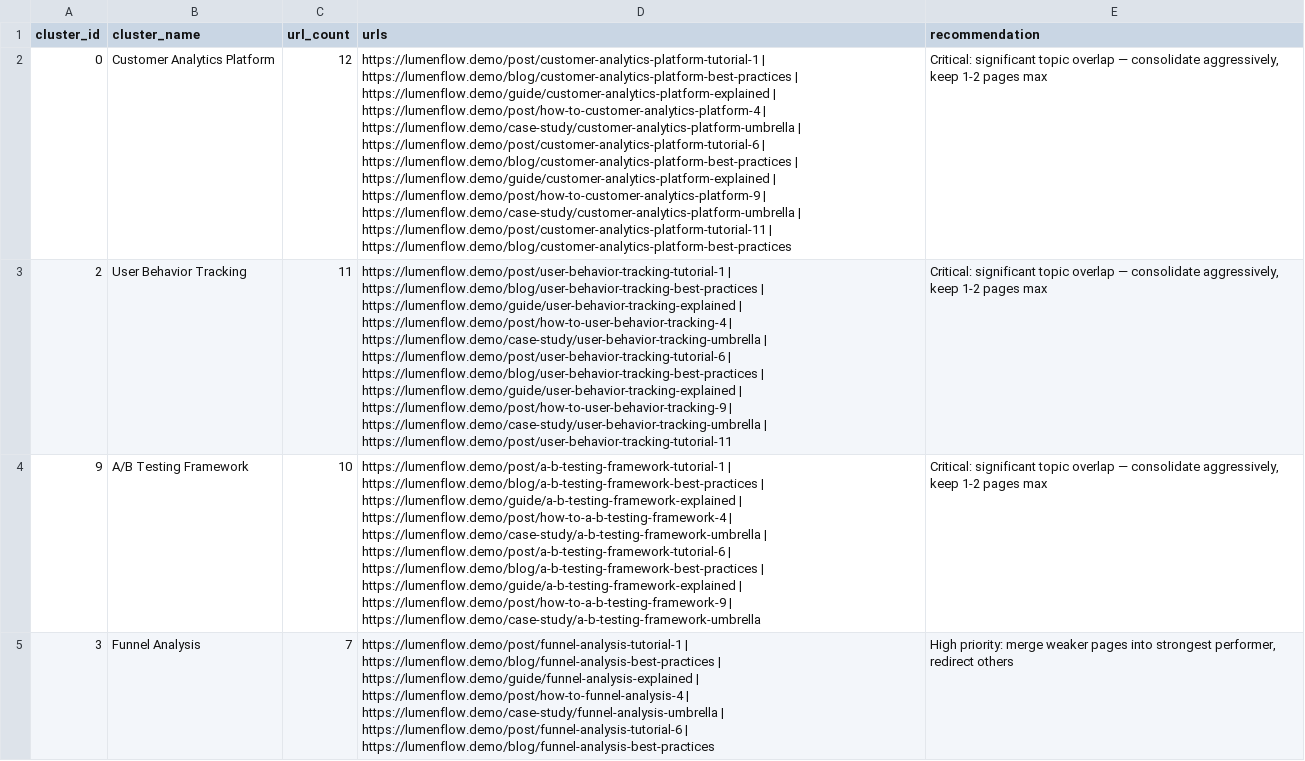
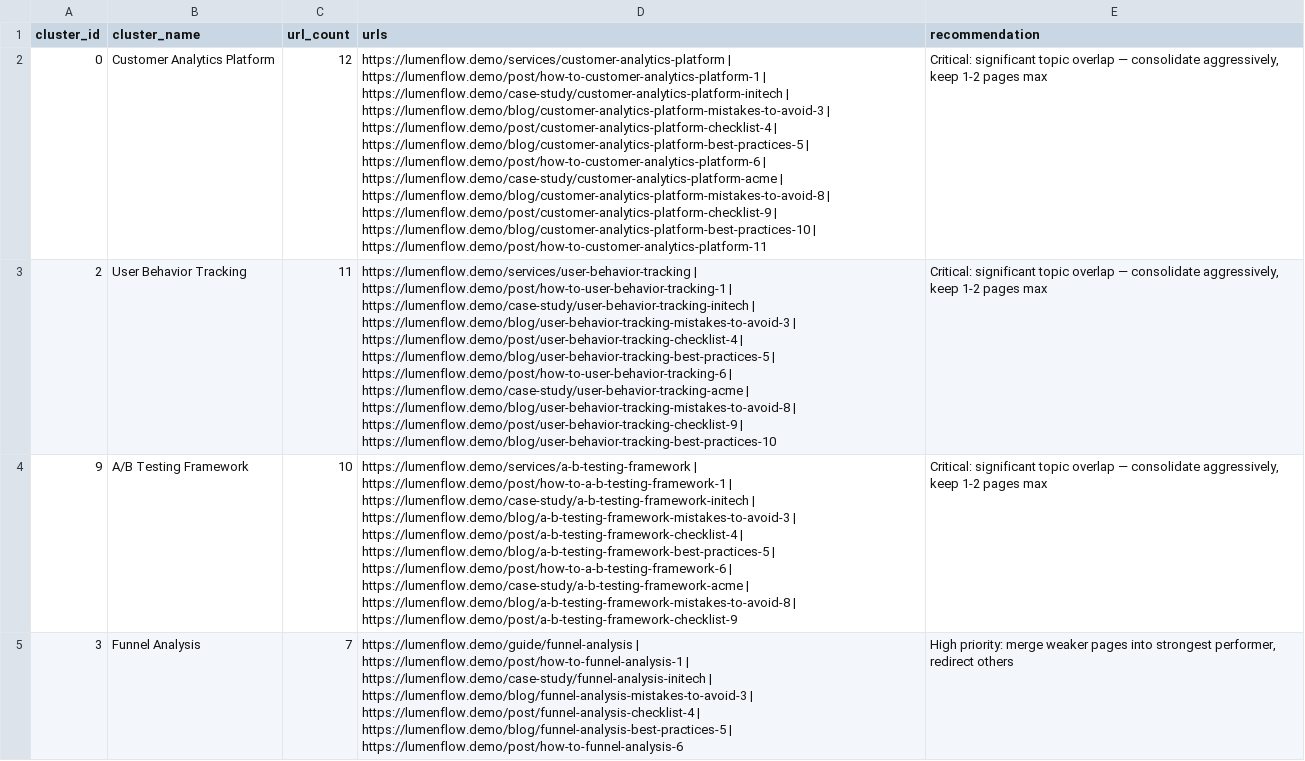
Before and after one commit to rebelionSEO/topical-authority-mapper, a CSV file: output-demo/cannibalization.csv, drawn as a sheet; only a part is shown; the diff covers the shown part only; the diff names each change by its address in the sheet, - before the commit and + after, or states it on an @@ line.

```diff
--- a/output-demo/cannibalization.csv
+++ b/output-demo/cannibalization.csv
-D2 (urls): https://lumenflow.demo/post/customer-analytics-platform-tutorial-1 | https://lumenflow.demo/blog/customer-analytics-platform-best-practices | https://lumenflow.demo/guide/customer-analytics-platform-explained | https://lumenflow.demo/post/how-to-customer-analytics-platform-4 | https://lumenflow.demo/case-study/customer-analytics-platform-umbrella | https://lumenflow.demo/post/customer-analytics-platform-tutorial-6 | https://lumenflow.demo/blog/customer-analytics-platform-best-practices | https://lumenflow.demo/guide/customer-analytics-platform-explained | https://lumenflow.demo/post/how-to-customer-analytics-platform-9 | https://lumenflow.demo/case-study/customer-analytics-platform-umbrella | https://lumenflow.demo/post/customer-analytics-platform-tutorial-11 | https://lumenflow.demo/blog/customer-analytics-platform-best-practices
+D2 (urls): https://lumenflow.demo/services/customer-analytics-platform | https://lumenflow.demo/post/how-to-customer-analytics-platform-1 | https://lumenflow.demo/case-study/customer-analytics-platform-initech | https://lumenflow.demo/blog/customer-analytics-platform-mistakes-to-avoid-3 | https://lumenflow.demo/post/customer-analytics-platform-checklist-4 | https://lumenflow.demo/blog/customer-analytics-platform-best-practices-5 | https://lumenflow.demo/post/how-to-customer-analytics-platform-6 | https://lumenflow.demo/case-study/customer-analytics-platform-acme | https://lumenflow.demo/blog/customer-analytics-platform-mistakes-to-avoid-8 | https://lumenflow.demo/post/customer-analytics-platform-checklist-9 | https://lumenflow.demo/blog/customer-analytics-platform-best-practices-10 | https://lumenflow.demo/post/how-to-customer-analytics-platform-11
-D3 (urls): https://lumenflow.demo/post/user-behavior-tracking-tutorial-1 | https://lumenflow.demo/blog/user-behavior-tracking-best-practices | https://lumenflow.demo/guide/user-behavior-tracking-explained | https://lumenflow.demo/post/how-to-user-behavior-tracking-4 | https://lumenflow.demo/case-study/user-behavior-tracking-umbrella | https://lumenflow.demo/post/user-behavior-tracking-tutorial-6 | https://lumenflow.demo/blog/user-behavior-tracking-best-practices | https://lumenflow.demo/guide/user-behavior-tracking-explained | https://lumenflow.demo/post/how-to-user-behavior-tracking-9 | https://lumenflow.demo/case-study/user-behavior-tracking-umbrella | https://lumenflow.demo/post/user-behavior-tracking-tutorial-11
+D3 (urls): https://lumenflow.demo/services/user-behavior-tracking | https://lumenflow.demo/post/how-to-user-behavior-tracking-1 | https://lumenflow.demo/case-study/user-behavior-tracking-initech | https://lumenflow.demo/blog/user-behavior-tracking-mistakes-to-avoid-3 | https://lumenflow.demo/post/user-behavior-tracking-checklist-4 | https://lumenflow.demo/blog/user-behavior-tracking-best-practices-5 | https://lumenflow.demo/post/how-to-user-behavior-tracking-6 | https://lumenflow.demo/case-study/user-behavior-tracking-acme | https://lumenflow.demo/blog/user-behavior-tracking-mistakes-to-avoid-8 | https://lumenflow.demo/post/user-behavior-tracking-checklist-9 | https://lumenflow.demo/blog/user-behavior-tracking-best-practices-10
-D4 (urls): https://lumenflow.demo/post/a-b-testing-framework-tutorial-1 | https://lumenflow.demo/blog/a-b-testing-framework-best-practices | https://lumenflow.demo/guide/a-b-testing-framework-explained | https://lumenflow.demo/post/how-to-a-b-testing-framework-4 | https://lumenflow.demo/case-study/a-b-testing-framework-umbrella | https://lumenflow.demo/post/a-b-testing-framework-tutorial-6 | https://lumenflow.demo/blog/a-b-testing-framework-best-practices | https://lumenflow.demo/guide/a-b-testing-framework-explained | https://lumenflow.demo/post/how-to-a-b-testing-framework-9 | https://lumenflow.demo/case-study/a-b-testing-framework-umbrella
+D4 (urls): https://lumenflow.demo/services/a-b-testing-framework | https://lumenflow.demo/post/how-to-a-b-testing-framework-1 | https://lumenflow.demo/case-study/a-b-testing-framework-initech | https://lumenflow.demo/blog/a-b-testing-framework-mistakes-to-avoid-3 | https://lumenflow.demo/post/a-b-testing-framework-checklist-4 | https://lumenflow.demo/blog/a-b-testing-framework-best-practices-5 | https://lumenflow.demo/post/how-to-a-b-testing-framework-6 | https://lumenflow.demo/case-study/a-b-testing-framework-acme | https://lumenflow.demo/blog/a-b-testing-framework-mistakes-to-avoid-8 | https://lumenflow.demo/post/a-b-testing-framework-checklist-9
-D5 (urls): https://lumenflow.demo/post/funnel-analysis-tutorial-1 | https://lumenflow.demo/blog/funnel-analysis-best-practices | https://lumenflow.demo/guide/funnel-analysis-explained | https://lumenflow.demo/post/how-to-funnel-analysis-4 | https://lumenflow.demo/case-study/funnel-analysis-umbrella | https://lumenflow.demo/post/funnel-analysis-tutorial-6 | https://lumenflow.demo/blog/funnel-analysis-best-practices
+D5 (urls): https://lumenflow.demo/guide/funnel-analysis | https://lumenflow.demo/post/how-to-funnel-analysis-1 | https://lumenflow.demo/case-study/funnel-analysis-initech | https://lumenflow.demo/blog/funnel-analysis-mistakes-to-avoid-3 | https://lumenflow.demo/post/funnel-analysis-checklist-4 | https://lumenflow.demo/blog/funnel-analysis-best-practices-5 | https://lumenflow.demo/post/how-to-funnel-analysis-6
```
Also changed, not shown: 4 edited cells elsewhere in this file, output-demo/brand_voice_scores.csv, output-demo/cluster_merge_suggestions.csv, 16 other files.
